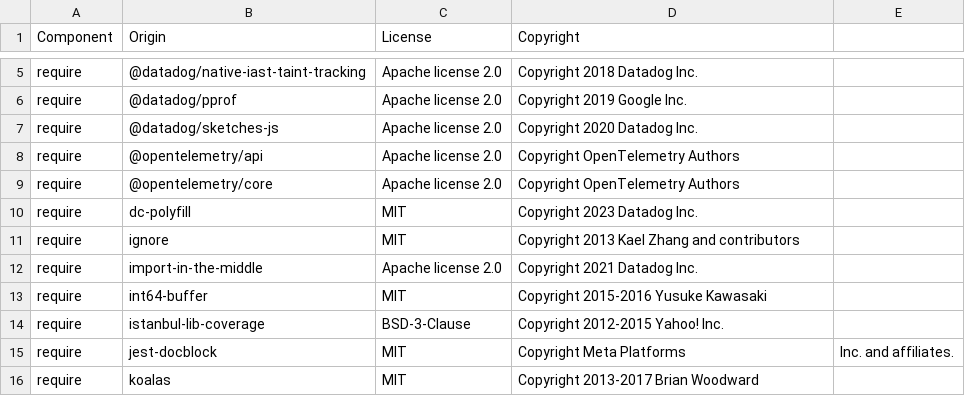
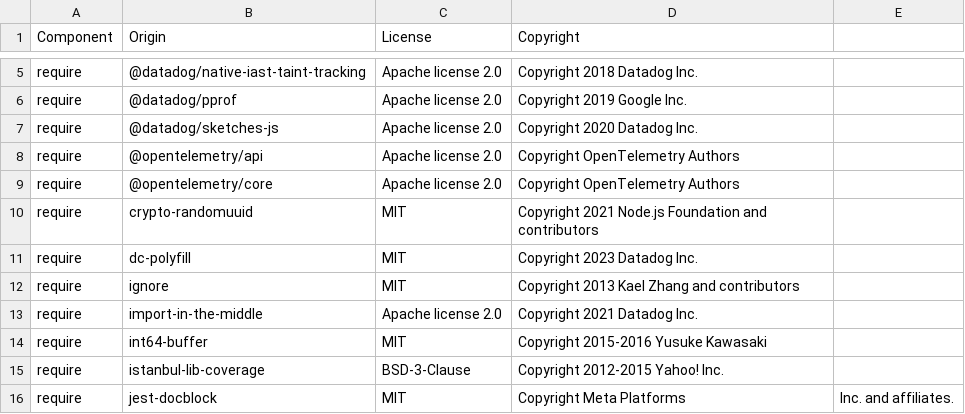
Before and after one commit to DataDog/dd-trace-js, a CSV file: LICENSE-3rdparty.csv, drawn as a sheet; only a part is shown, gaps mark what is left out; the shorter side is filled out with more unchanged rows; the diff names each change by its address in the sheet, - before the commit and + after, or states it on an @@ line.

Commit message:
add crypto-randomuuid back for Cypress :/

```diff
--- a/LICENSE-3rdparty.csv
+++ b/LICENSE-3rdparty.csv
+row 10: require | crypto-randomuuid | MIT | Copyright 2021 Node.js Foundation and contributors
```
Also changed, not shown: 3 other files.
